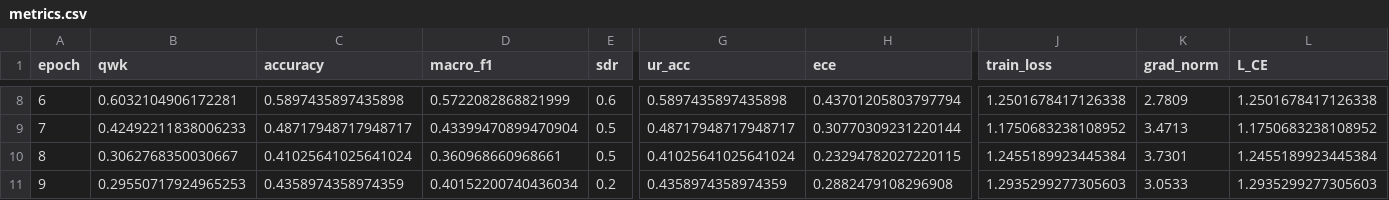
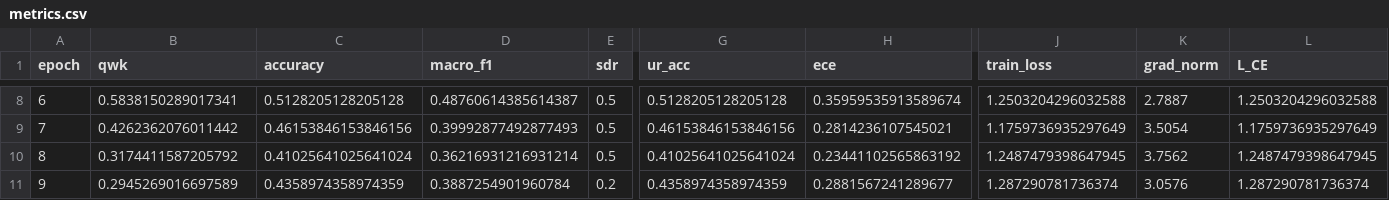
Before and after one commit to XiaoHG/fluorosis_project_df, a CSV file: 06_Implementation/logs/e4_full_symmamba_fold0/metrics.csv, drawn as a sheet; only a part is shown, gaps mark what is left out; the diff covers the shown part only; the diff names each change by its address in the sheet, - before the commit and + after, or states it on an @@ line.

```diff
--- a/06_Implementation/logs/e4_full_symmamba_fold0/metrics.csv
+++ b/06_Implementation/logs/e4_full_symmamba_fold0/metrics.csv
-B8 (qwk): 0.6032104906172281
+B8 (qwk): 0.5838150289017341
-C8 (accuracy): 0.5897435897435898
+C8 (accuracy): 0.5128205128205128
-D8 (macro_f1): 0.5722082868821999
+D8 (macro_f1): 0.48760614385614387
-E8 (sdr): 0.6
+E8 (sdr): 0.5
-G8 (ur_acc): 0.5897435897435898
+G8 (ur_acc): 0.5128205128205128
-H8 (ece): 0.43701205803797794
+H8 (ece): 0.35959535913589674
-J8 (train_loss): 1.2501678417126338
+J8 (train_loss): 1.2503204296032588
-K8 (grad_norm): 2.7809
+K8 (grad_norm): 2.7887
-L8 (L_CE): 1.2501678417126338
+L8 (L_CE): 1.2503204296032588
-B9 (qwk): 0.42492211838006233
+B9 (qwk): 0.4262362076011442
-C9 (accuracy): 0.48717948717948717
+C9 (accuracy): 0.46153846153846156
-D9 (macro_f1): 0.43399470899470904
+D9 (macro_f1): 0.39992877492877493
-G9 (ur_acc): 0.48717948717948717
+G9 (ur_acc): 0.46153846153846156
-H9 (ece): 0.30770309231220144
+H9 (ece): 0.2814236107545021
-J9 (train_loss): 1.1750683238108952
+J9 (train_loss): 1.1759736935297649
-K9 (grad_norm): 3.4713
+K9 (grad_norm): 3.5054
-L9 (L_CE): 1.1750683238108952
+L9 (L_CE): 1.1759736935297649
-B10 (qwk): 0.3062768350030667
+B10 (qwk): 0.3174411587205792
-D10 (macro_f1): 0.360968660968661
+D10 (macro_f1): 0.36216931216931214
-H10 (ece): 0.23294782027220115
+H10 (ece): 0.23441102565863192
-J10 (train_loss): 1.2455189923445384
+J10 (train_loss): 1.2487479398647945
-K10 (grad_norm): 3.7301
+K10 (grad_norm): 3.7562
-L10 (L_CE): 1.2455189923445384
+L10 (L_CE): 1.2487479398647945
-B11 (qwk): 0.29550717924965253
+B11 (qwk): 0.2945269016697589
-D11 (macro_f1): 0.40152200740436034
+D11 (macro_f1): 0.3887254901960784
-H11 (ece): 0.2882479108296908
+H11 (ece): 0.2881567241289677
-J11 (train_loss): 1.2935299277305603
+J11 (train_loss): 1.287290781736374
-K11 (grad_norm): 3.0533
+K11 (grad_norm): 3.0576
-L11 (L_CE): 1.2935299277305603
+L11 (L_CE): 1.287290781736374
```
Also changed, not shown: 1 removed row and 77 edited cells elsewhere in this file, 4 other files.
